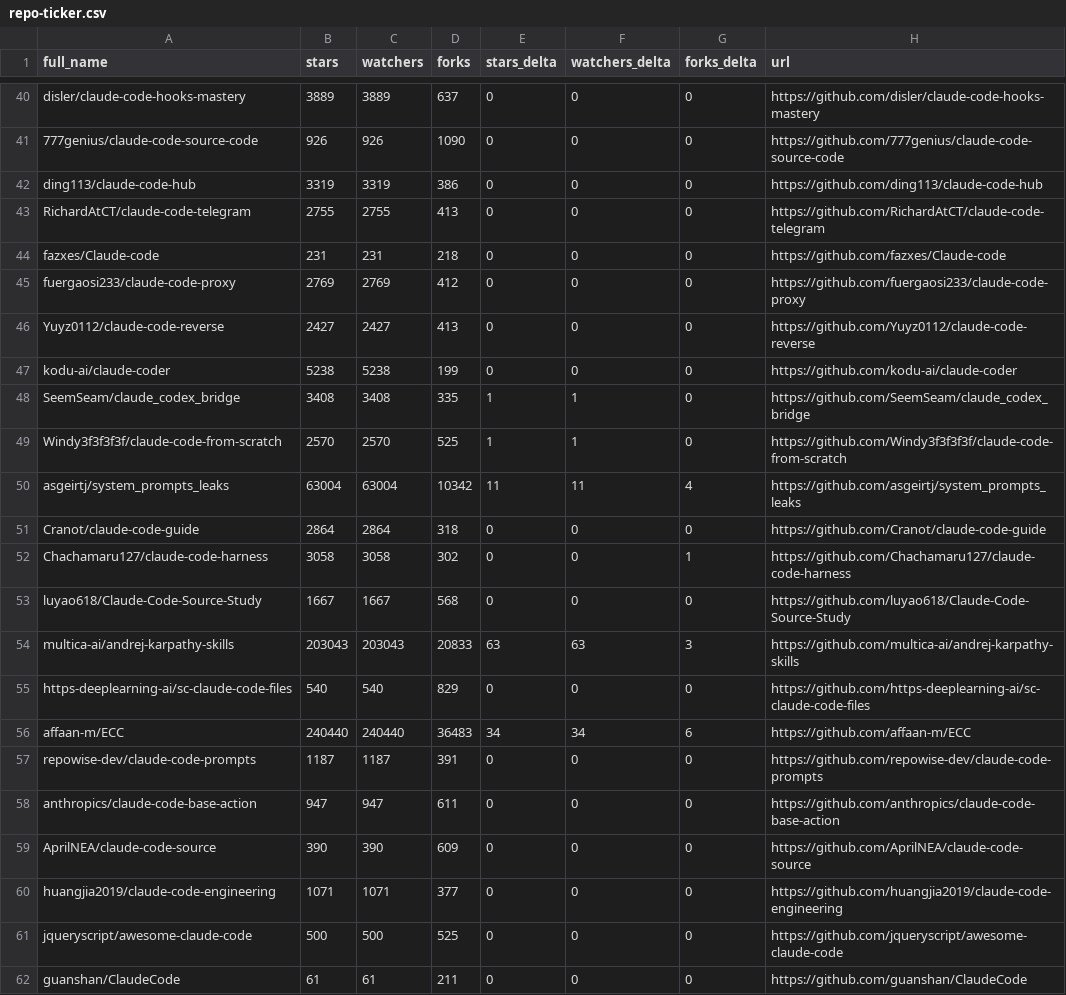
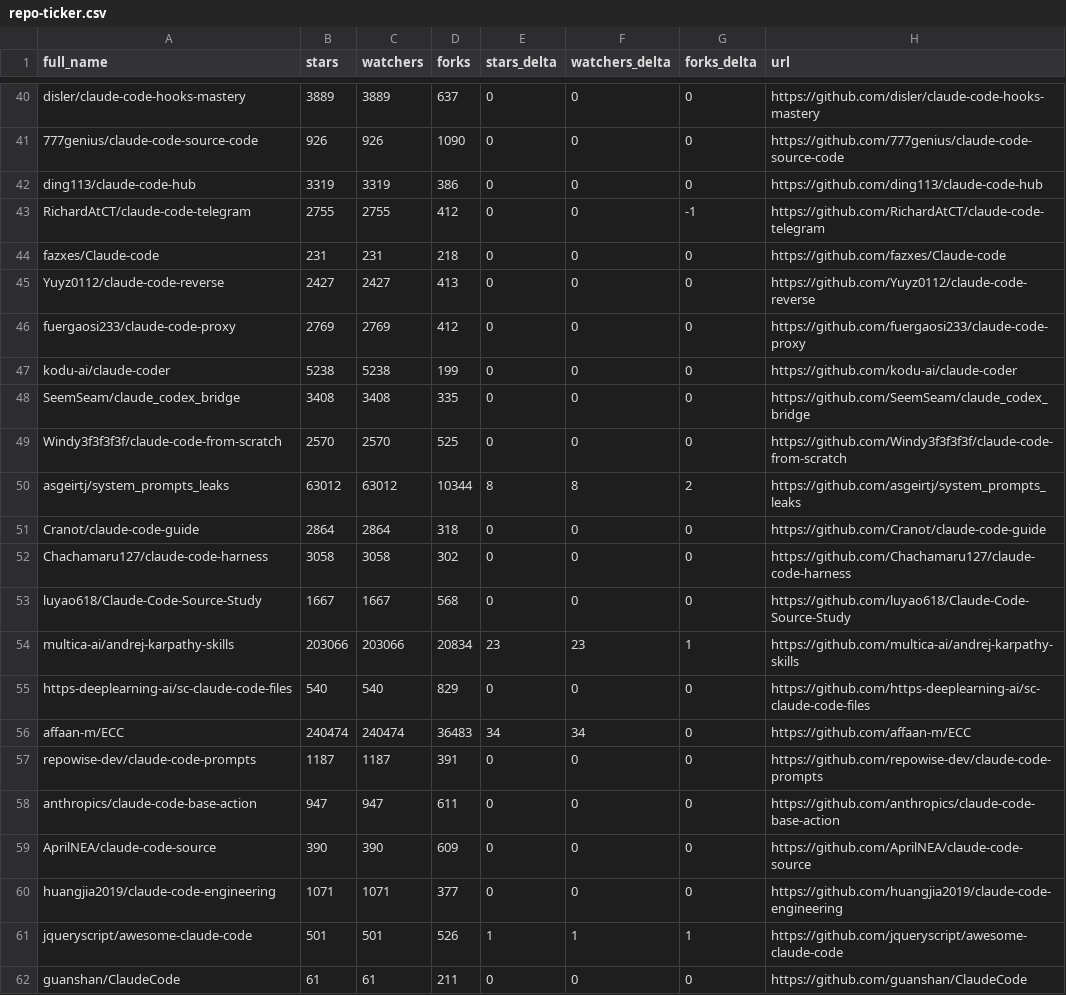
Before and after one commit to HaroldHuanrongLIU/awesome-claude-code, a CSV file: data/repo-ticker.csv, drawn as a sheet; only a part is shown, gaps mark what is left out; the diff covers the shown part only.

```diff
--- a/data/repo-ticker.csv
+++ b/data/repo-ticker.csv
@@ -42,16 +42,16 @@ disler/claude-code-hooks-mastery,3889,3889,637,0,0,0,https://github.com/disler/c
 ding113/claude-code-hub,3319,3319,386,0,0,0,https://github.com/ding113/claude-code-hub
-RichardAtCT/claude-code-telegram,2755,2755,413,0,0,0,https://github.com/RichardAtCT/claude-code-telegram
+RichardAtCT/claude-code-telegram,2755,2755,412,0,0,-1,https://github.com/RichardAtCT/claude-code-telegram
 fazxes/Claude-code,231,231,218,0,0,0,https://github.com/fazxes/Claude-code
+Yuyz0112/claude-code-reverse,2427,2427,413,0,0,0,https://github.com/Yuyz0112/claude-code-reverse
 fuergaosi233/claude-code-proxy,2769,2769,412,0,0,0,https://github.com/fuergaosi233/claude-code-proxy
-Yuyz0112/claude-code-reverse,2427,2427,413,0,0,0,https://github.com/Yuyz0112/claude-code-reverse
 kodu-ai/claude-coder,5238,5238,199,0,0,0,https://github.com/kodu-ai/claude-coder
-SeemSeam/claude_codex_bridge,3408,3408,335,1,1,0,https://github.com/SeemSeam/claude_codex_bridge
-Windy3f3f3f3f/claude-code-from-scratch,2570,2570,525,1,1,0,https://github.com/Windy3f3f3f3f/claude-code-from-scratch
-asgeirtj/system_prompts_leaks,63004,63004,10342,11,11,4,https://github.com/asgeirtj/system_prompts_leaks
+SeemSeam/claude_codex_bridge,3408,3408,335,0,0,0,https://github.com/SeemSeam/claude_codex_bridge
+Windy3f3f3f3f/claude-code-from-scratch,2570,2570,525,0,0,0,https://github.com/Windy3f3f3f3f/claude-code-from-scratch
+asgeirtj/system_prompts_leaks,63012,63012,10344,8,8,2,https://github.com/asgeirtj/system_prompts_leaks
 Cranot/claude-code-guide,2864,2864,318,0,0,0,https://github.com/Cranot/claude-code-guide
-Chachamaru127/claude-code-harness,3058,3058,302,0,0,1,https://github.com/Chachamaru127/claude-code-harness
+Chachamaru127/claude-code-harness,3058,3058,302,0,0,0,https://github.com/Chachamaru127/claude-code-harness
 luyao618/Claude-Code-Source-Study,1667,1667,568,0,0,0,https://github.com/luyao618/Claude-Code-Source-Study
-multica-ai/andrej-karpathy-skills,203043,203043,20833,63,63,3,https://github.com/multica-ai/andrej-karpathy-skills
+multica-ai/andrej-karpathy-skills,203066,203066,20834,23,23,1,https://github.com/multica-ai/andrej-karpathy-skills
 https-deeplearning-ai/sc-claude-code-files,540,540,829,0,0,0,https://github.com/https-deeplearning-ai/sc-claude-code-files
-affaan-m/ECC,240440,240440,36483,34,34,6,https://github.com/affaan-m/ECC
+affaan-m/ECC,240474,240474,36483,34,34,0,https://github.com/affaan-m/ECC
 repowise-dev/claude-code-prompts,1187,1187,391,0,0,0,https://github.com/repowise-dev/claude-code-prompts
@@ -60,3 +60,3 @@ AprilNEA/claude-code-source,390,390,609,0,0,0,https://github.com/AprilNEA/claude
 huangjia2019/claude-code-engineering,1071,1071,377,0,0,0,https://github.com/huangjia2019/claude-code-engineering
-jqueryscript/awesome-claude-code,500,500,525,0,0,0,https://github.com/jqueryscript/awesome-claude-code
+jqueryscript/awesome-claude-code,501,501,526,1,1,1,https://github.com/jqueryscript/awesome-claude-code
 guanshan/ClaudeCode,61,61,211,0,0,0,https://github.com/guanshan/ClaudeCode
```
Also changed, not shown: 3 added rows, 3 removed rows, 1 moved row and 116 edited cells elsewhere in this file, 2 other files.
